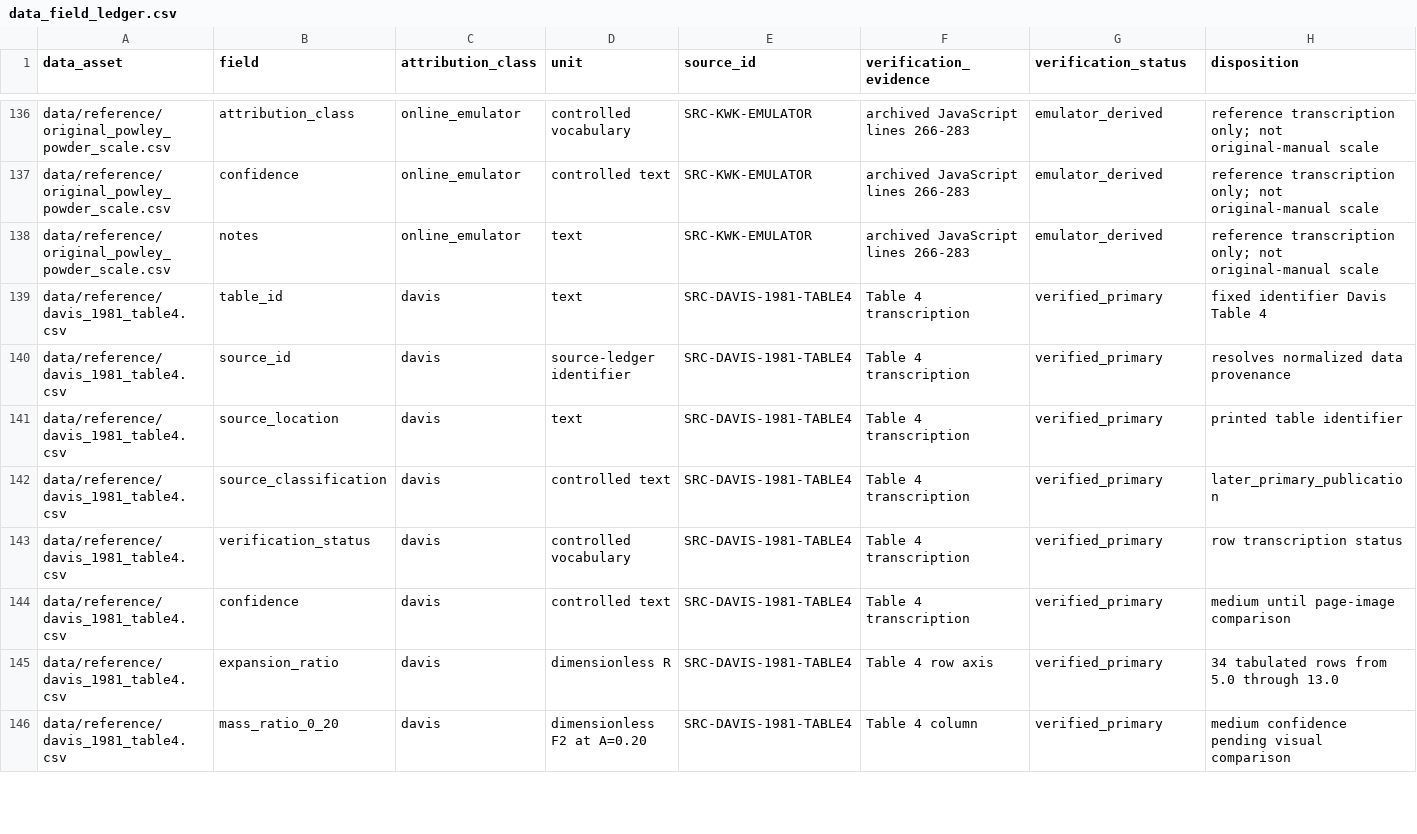
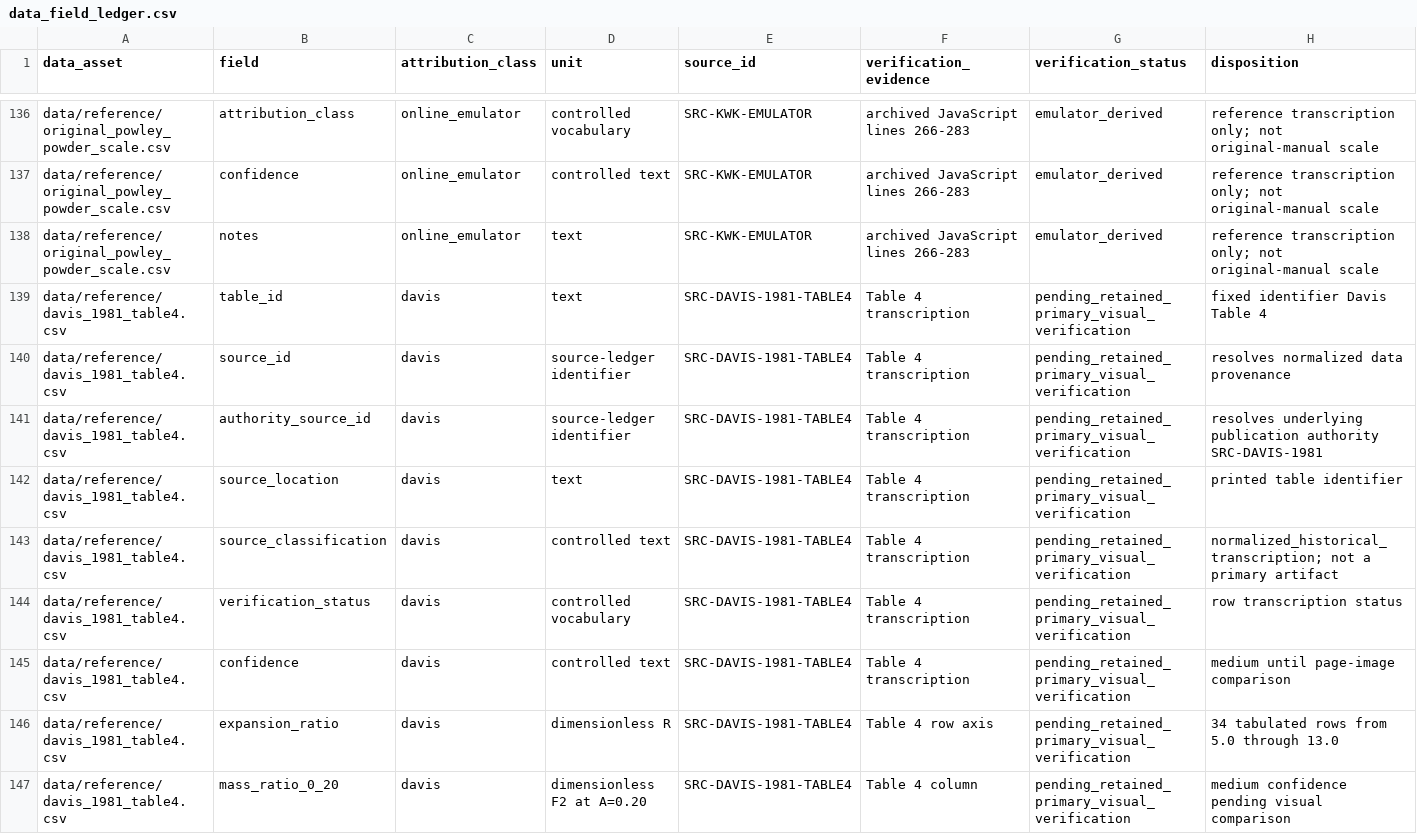
Before and after one commit to ReevesJustin/ModernPowley, a CSV file: docs/provenance/data_field_ledger.csv, drawn as a sheet; only a part is shown, gaps mark what is left out; the diff covers the shown part only.

```diff
--- a/docs/provenance/data_field_ledger.csv
+++ b/docs/provenance/data_field_ledger.csv
@@ -138,9 +138,10 @@ data/reference/original_powley_powder_scale.csv,confidence,online_emulator,contr
 data/reference/original_powley_powder_scale.csv,notes,online_emulator,text,SRC-KWK-EMULATOR,archived JavaScript lines 266-283,emulator_derived,reference transcription only; not original-manual scale
-data/reference/davis_1981_table4.csv,table_id,davis,text,SRC-DAVIS-1981-TABLE4,Table 4 transcription,verified_primary,fixed identifier Davis Table 4
-data/reference/davis_1981_table4.csv,source_id,davis,source-ledger identifier,SRC-DAVIS-1981-TABLE4,Table 4 transcription,verified_primary,resolves normalized data provenance
-data/reference/davis_1981_table4.csv,source_location,davis,text,SRC-DAVIS-1981-TABLE4,Table 4 transcription,verified_primary,printed table identifier
-data/reference/davis_1981_table4.csv,source_classification,davis,controlled text,SRC-DAVIS-1981-TABLE4,Table 4 transcription,verified_primary,later_primary_publication
-data/reference/davis_1981_table4.csv,verification_status,davis,controlled vocabulary,SRC-DAVIS-1981-TABLE4,Table 4 transcription,verified_primary,row transcription status
-data/reference/davis_1981_table4.csv,confidence,davis,controlled text,SRC-DAVIS-1981-TABLE4,Table 4 transcription,verified_primary,medium until page-image comparison
-data/reference/davis_1981_table4.csv,expansion_ratio,davis,dimensionless R,SRC-DAVIS-1981-TABLE4,Table 4 row axis,verified_primary,34 tabulated rows from 5.0 through 13.0
-data/reference/davis_1981_table4.csv,mass_ratio_0_20,davis,dimensionless F2 at A=0.20,SRC-DAVIS-1981-TABLE4,Table 4 column,verified_primary,medium confidence pending visual comparison
+data/reference/davis_1981_table4.csv,table_id,davis,text,SRC-DAVIS-1981-TABLE4,Table 4 transcription,pending_retained_primary_visual_verification,fixed identifier Davis Table 4
+data/reference/davis_1981_table4.csv,source_id,davis,source-ledger identifier,SRC-DAVIS-1981-TABLE4,Table 4 transcription,pending_retained_primary_visual_verification,resolves normalized data provenance
+data/reference/davis_1981_table4.csv,authority_source_id,davis,source-ledger identifier,SRC-DAVIS-1981-TABLE4,Table 4 transcription,pending_retained_primary_visual_verification,resolves underlying publication authority SRC-DAVIS-1981
+data/reference/davis_1981_table4.csv,source_location,davis,text,SRC-DAVIS-1981-TABLE4,Table 4 transcription,pending_retained_primary_visual_verification,printed table identifier
+data/reference/davis_1981_table4.csv,source_classification,davis,controlled text,SRC-DAVIS-1981-TABLE4,Table 4 transcription,pending_retained_primary_visual_verification,normalized_historical_transcription; not a primary artifact
+data/reference/davis_1981_table4.csv,verification_status,davis,controlled vocabulary,SRC-DAVIS-1981-TABLE4,Table 4 transcription,pending_retained_primary_visual_verification,row transcription status
+data/reference/davis_1981_table4.csv,confidence,davis,controlled text,SRC-DAVIS-1981-TABLE4,Table 4 transcription,pending_retained_primary_visual_verification,medium until page-image comparison
+data/reference/davis_1981_table4.csv,expansion_ratio,davis,dimensionless R,SRC-DAVIS-1981-TABLE4,Table 4 row axis,pending_retained_primary_visual_verification,34 tabulated rows from 5.0 through 13.0
+data/reference/davis_1981_table4.csv,mass_ratio_0_20,davis,dimensionless F2 at A=0.20,SRC-DAVIS-1981-TABLE4,Table 4 column,pending_retained_primary_visual_verification,medium confidence pending visual comparison
```
Also changed, not shown: 8 edited cells elsewhere in this file, data/reference/davis_1981_table4.csv, docs/provenance/constant_ledger.csv, 11 other files.
